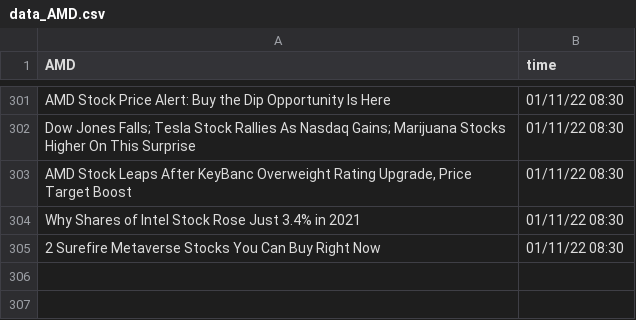
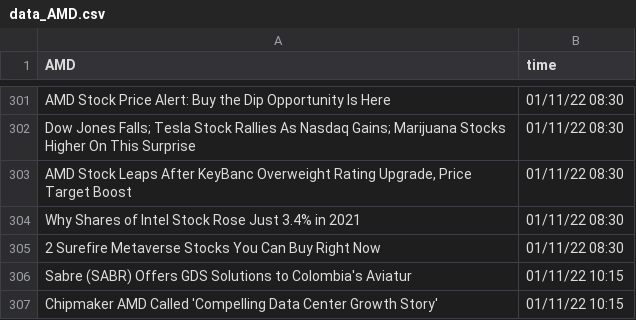
Before and after one commit to SophieLiuYQ/HeterogeneousComputing, a CSV file: data_AMD.csv, drawn as a sheet; only a part is shown, gaps mark what is left out; the diff names each change by its address in the sheet, - before the commit and + after, or states it on an @@ line.

```diff
--- a/data_AMD.csv
+++ b/data_AMD.csv
+row 306: Sabre (SABR) Offers GDS Solutions to Colombia's Aviatur | 01/11/22 10:15
+row 307: Chipmaker AMD Called 'Compelling Data Center Growth Story' | 01/11/22 10:15
```
Also changed, not shown: data_AAPL.csv, data_FB.csv, 9 other files.
